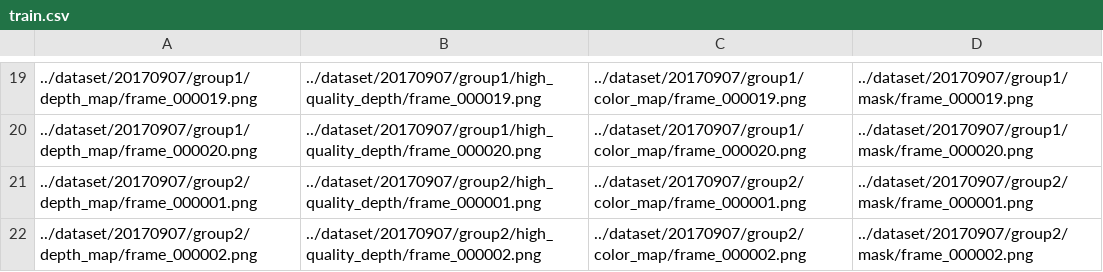
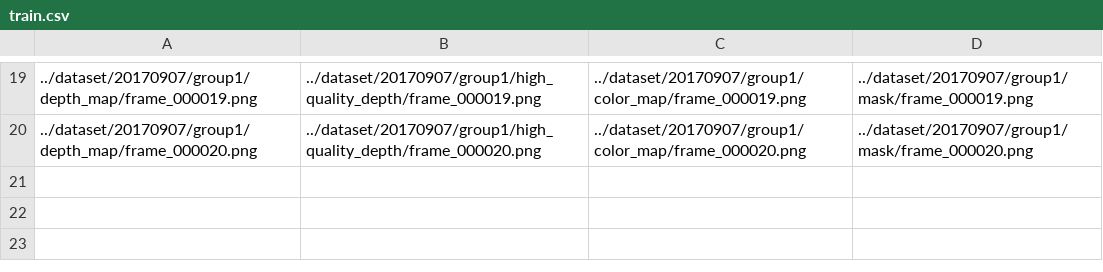
Before and after one commit to Yscorexm/ddrnet, a CSV file: dataset/train.csv, drawn as a sheet; only a part is shown, gaps mark what is left out.

Commit message:
split train and test

```diff
--- a/dataset/train.csv
+++ b/dataset/train.csv
@@ -20,3 +20 @@
 ../dataset/20170907/group1/depth_map/frame_000020.png,../dataset/20170907/group1/high_quality_depth/frame_000020.png,../dataset/20170907/group1/color_map/frame_000020.png,../dataset/20170907/group1/mask/frame_000020.png
-../dataset/20170907/group2/depth_map/frame_000001.png,../dataset/20170907/group2/high_quality_depth/frame_000001.png,../dataset/20170907/group2/color_map/frame_000001.png,../dataset/20170907/group2/mask/frame_000001.png
-../dataset/20170907/group2/depth_map/frame_000002.png,../dataset/20170907/group2/high_quality_depth/frame_000002.png,../dataset/20170907/group2/color_map/frame_000002.png,../dataset/20170907/group2/mask/frame_000002.png
```
Also changed, not shown: dataset/test.csv.
